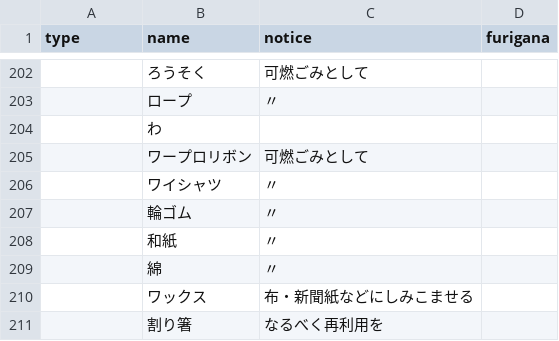
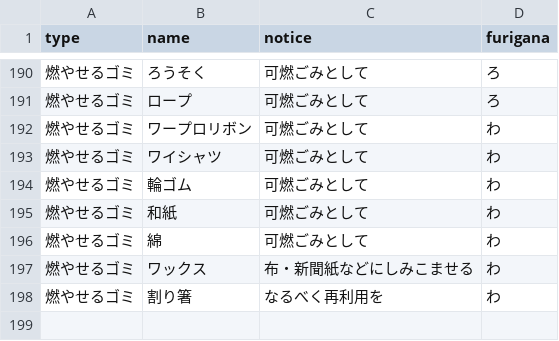
Before and after one commit to tokushima5374/kitajimatyo, a CSV file: data/target.csv, drawn as a sheet; only a part is shown, gaps mark what is left out; the diff covers the shown part only.

```diff
--- a/data/target.csv
+++ b/data/target.csv
@@ -204,10 +190,9 @@ type,name,notice,furigana
-,ろうそく,可燃ごみとして,
-,ロープ,　　　〃,
-,わ,,
-,ワープロリボン,可燃ごみとして,
-,ワイシャツ,　　　〃,
-,輪ゴム,　　　〃,
-,和紙,　　　〃,
-,綿,　　　〃,
-,ワックス,布・新聞紙などにしみこませる,
-,割り箸,なるべく再利用を,
+燃やせるゴミ,ろうそく,可燃ごみとして,ろ
+燃やせるゴミ,ロープ,可燃ごみとして,ろ
+燃やせるゴミ,ワープロリボン,可燃ごみとして,わ
+燃やせるゴミ,ワイシャツ,可燃ごみとして,わ
+燃やせるゴミ,輪ゴム,可燃ごみとして,わ
+燃やせるゴミ,和紙,可燃ごみとして,わ
+燃やせるゴミ,綿,可燃ごみとして,わ
+燃やせるゴミ,ワックス,布・新聞紙などにしみこませる,わ
+燃やせるゴミ,割り箸,なるべく再利用を,わ
```
Also changed, not shown: 12 removed rows and 33 edited cells elsewhere in this file.
